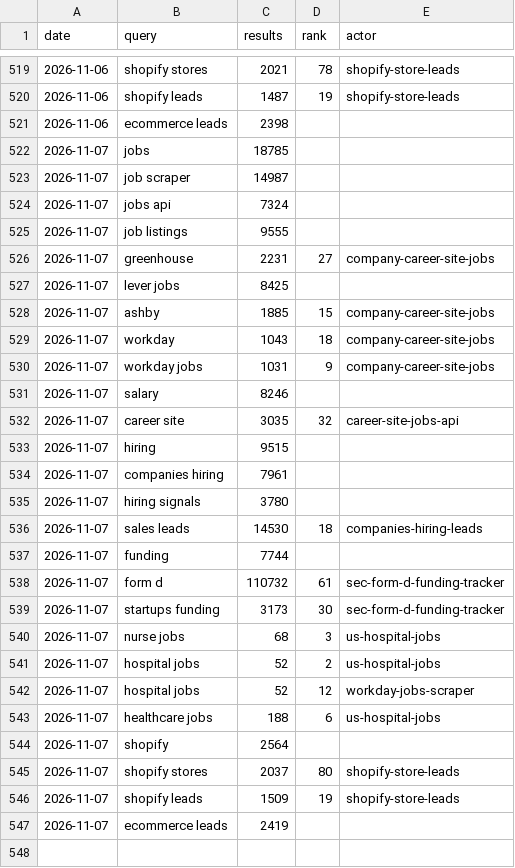
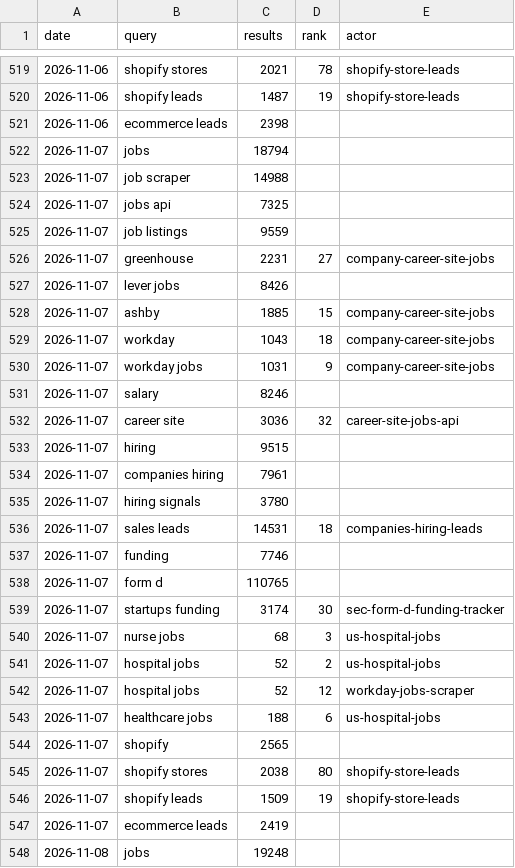
Before and after one commit to dhughes6071/driftwatch, a CSV file: research/data/store_rankings.csv, drawn as a sheet; only a part is shown, gaps mark what is left out; the diff covers the shown part only.

```diff
--- a/research/data/store_rankings.csv
+++ b/research/data/store_rankings.csv
@@ -521,8 +521,8 @@ date,query,results,rank,actor
 2026-11-06,ecommerce leads,2398,,
-2026-11-07,jobs,18785,,
-2026-11-07,job scraper,14987,,
-2026-11-07,jobs api,7324,,
-2026-11-07,job listings,9555,,
+2026-11-07,jobs,18794,,
+2026-11-07,job scraper,14988,,
+2026-11-07,jobs api,7325,,
+2026-11-07,job listings,9559,,
 2026-11-07,greenhouse,2231,27,company-career-site-jobs
-2026-11-07,lever jobs,8425,,
+2026-11-07,lever jobs,8426,,
 2026-11-07,ashby,1885,15,company-career-site-jobs
@@ -531,3 +531,3 @@ date,query,results,rank,actor
 2026-11-07,salary,8246,,
-2026-11-07,career site,3035,32,career-site-jobs-api
+2026-11-07,career site,3036,32,career-site-jobs-api
 2026-11-07,hiring,9515,,
@@ -535,6 +535,6 @@ date,query,results,rank,actor
 2026-11-07,hiring signals,3780,,
-2026-11-07,sales leads,14530,18,companies-hiring-leads
-2026-11-07,funding,7744,,
-2026-11-07,form d,110732,61,sec-form-d-funding-tracker
-2026-11-07,startups funding,3173,30,sec-form-d-funding-tracker
+2026-11-07,sales leads,14531,18,companies-hiring-leads
+2026-11-07,funding,7746,,
+2026-11-07,form d,110765,,
+2026-11-07,startups funding,3174,30,sec-form-d-funding-tracker
 2026-11-07,nurse jobs,68,3,us-hospital-jobs
@@ -543,5 +543,6 @@ date,query,results,rank,actor
 2026-11-07,healthcare jobs,188,6,us-hospital-jobs
-2026-11-07,shopify,2564,,
-2026-11-07,shopify stores,2037,80,shopify-store-leads
+2026-11-07,shopify,2565,,
+2026-11-07,shopify stores,2038,80,shopify-store-leads
 2026-11-07,shopify leads,1509,19,shopify-store-leads
 2026-11-07,ecommerce leads,2419,,
+2026-11-08,jobs,19248,,
```
Also changed, not shown: 25 added rows elsewhere in this file, research/data/actor_stats_daily.csv.
